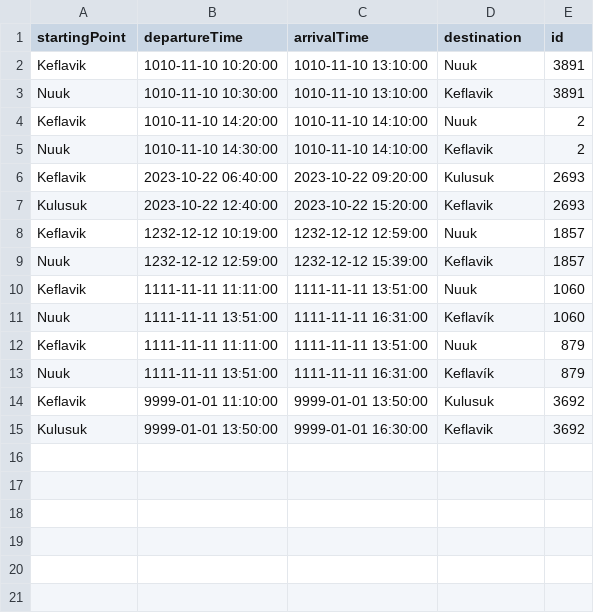
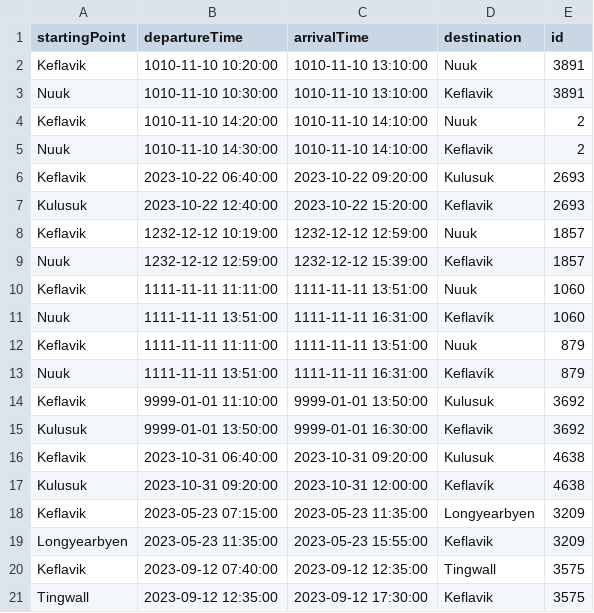
Before and after one commit to agustbirgir/Verklegt_namskeid1, a CSV file: files/flights.csv, drawn as a sheet.

```diff
--- a/files/flights.csv
+++ b/files/flights.csv
@@ -15 +15,7 @@ Keflavik;9999-01-01 11:10:00;9999-01-01 13:50:00;Kulusuk;3692
 Kulusuk;9999-01-01 13:50:00;9999-01-01 16:30:00;Keflavik;3692
+Keflavik;2023-10-31 06:40:00;2023-10-31 09:20:00;Kulusuk;4638
+Kulusuk;2023-10-31 09:20:00;2023-10-31 12:00:00;Keflavík;4638
+Keflavik;2023-05-23 07:15:00;2023-05-23 11:35:00;Longyearbyen;3209
+Longyearbyen;2023-05-23 11:35:00;2023-05-23 15:55:00;Keflavik;3209
+Keflavik;2023-09-12 07:40:00;2023-09-12 12:35:00;Tingwall;3575
+Tingwall;2023-09-12 12:35:00;2023-09-12 17:30:00;Keflavik;3575
```
Also changed, not shown: files/voyages.csv, 5 other files.
